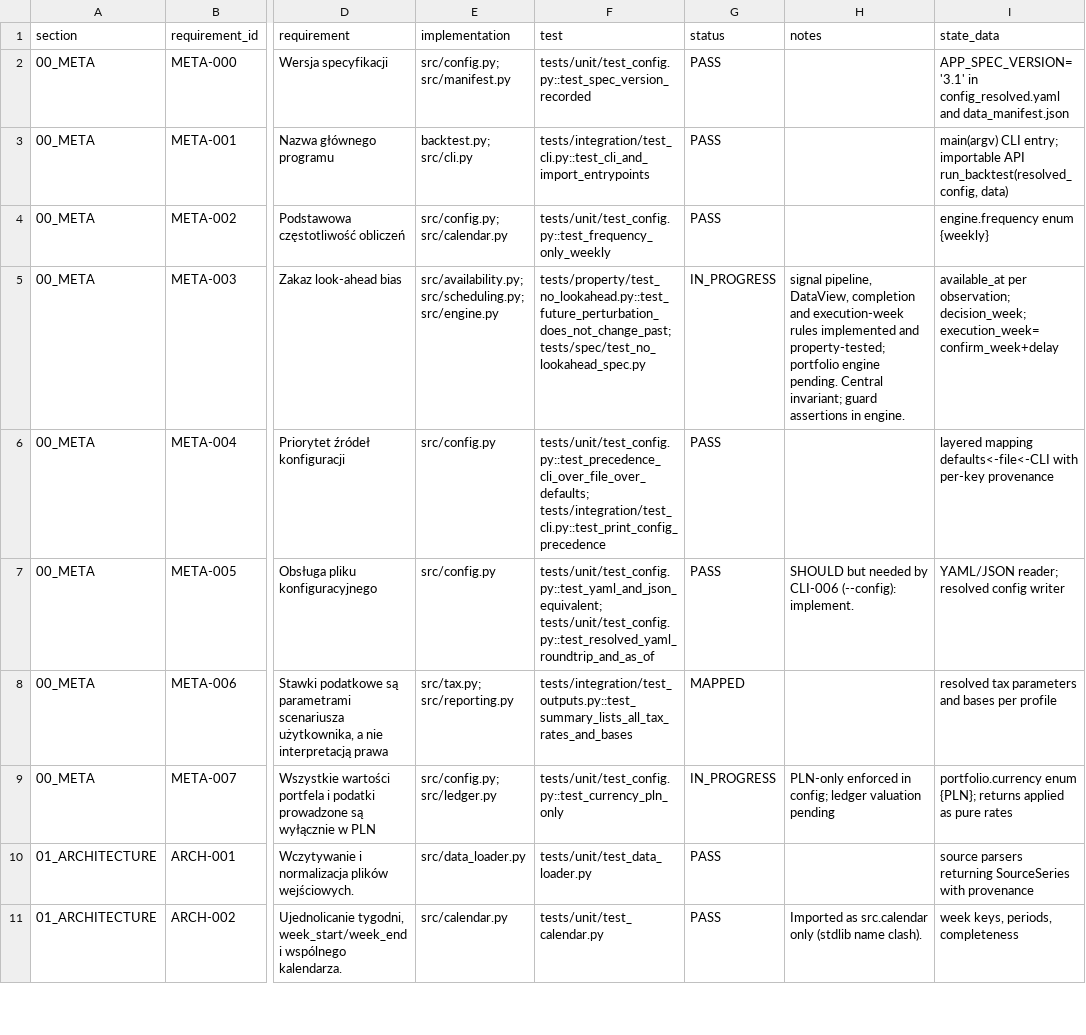
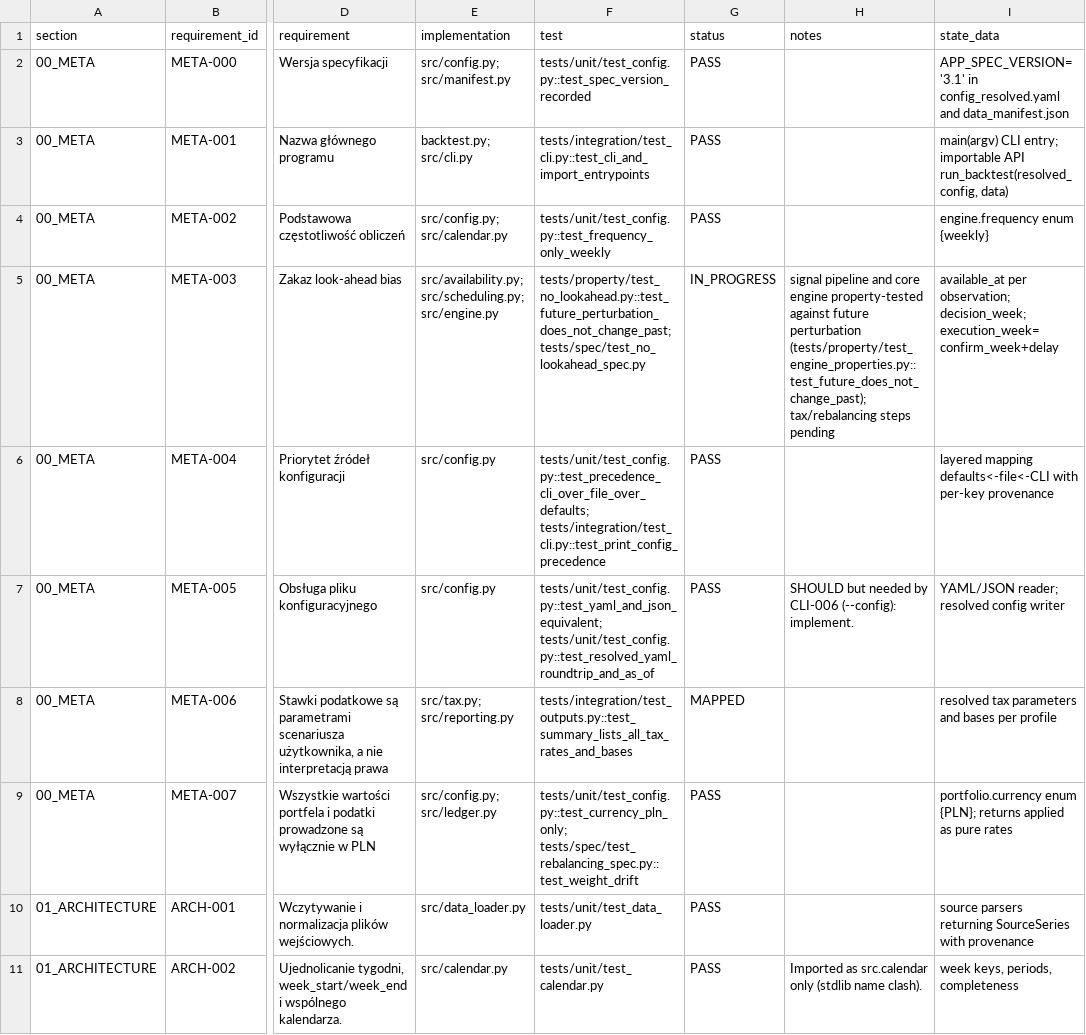
Before and after one commit to coursegeek/backtest-claude, a CSV file: work/compliance_matrix.csv, drawn as a sheet; only a part is shown, gaps mark what is left out; the diff covers the shown part only; the diff names each change by its address in the sheet, - before the commit and + after, or states it on an @@ line.

```diff
--- a/work/compliance_matrix.csv
+++ b/work/compliance_matrix.csv
-H5 (notes): signal pipeline, DataView, completion and execution-week rules implemented and property-tested; portfolio engine pending. Central invariant; guard assertions in engine.
+H5 (notes): signal pipeline and core engine property-tested against future perturbation (tests/property/test_engine_properties.py::test_future_does_not_change_past); tax/rebalancing steps pending
-F9 (test): tests/unit/test_config.py::test_currency_pln_only
+F9 (test): tests/unit/test_config.py::test_currency_pln_only; tests/spec/test_rebalancing_spec.py::test_weight_drift
-G9 (status): IN_PROGRESS
+G9 (status): PASS
-H9 (notes): PLN-only enforced in config; ledger valuation pending
+H9 (notes): (empty)
```
Also changed, not shown: 74 edited cells elsewhere in this file, work/implementation_questions.csv, 27 other files.
